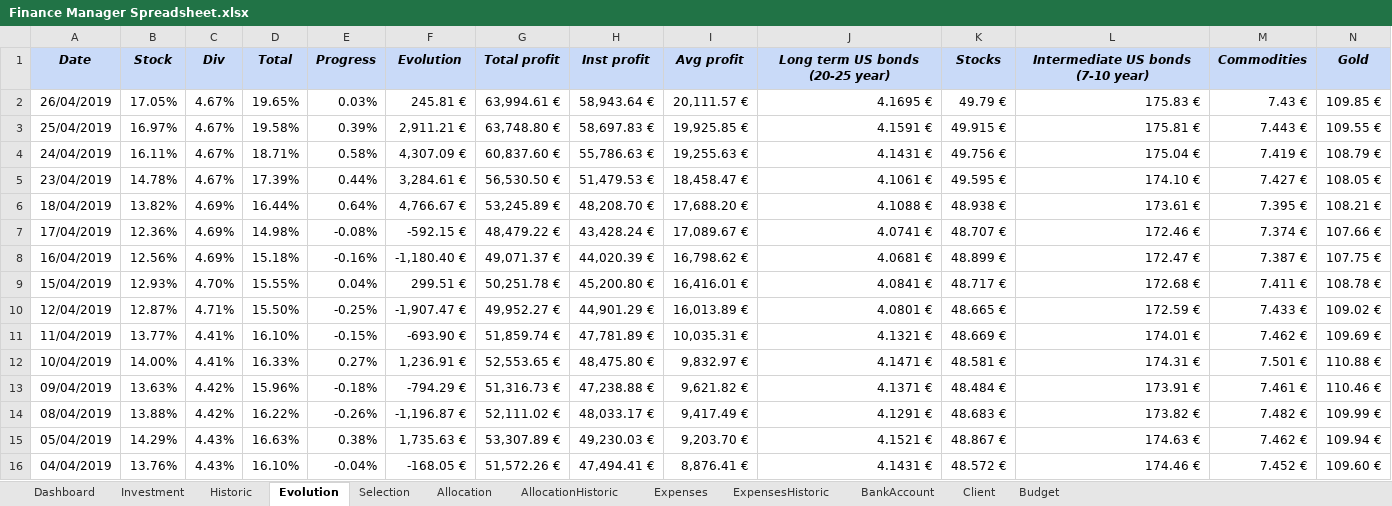
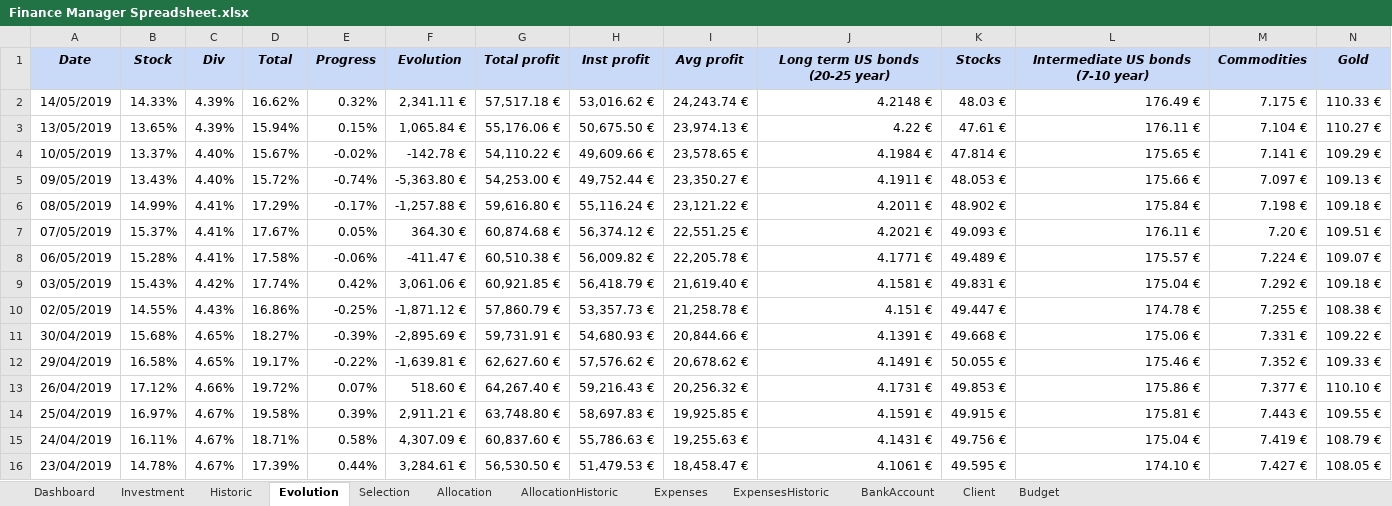
Before and after one commit to flodef/FiMs, an Excel workbook: Data/Finance Manager Spreadsheet.xlsx, sheet Evolution, drawn as a sheet; only a part is shown; the shorter side is filled out with more unchanged rows; values as stored, in another font and other column widths than the file's, no borders; charts and pictures and conditional formats not drawn; addresses are those after the commit; rows hold the shown columns only; the diff covers the shown part only; the diff names each change by its address in the sheet, - before the commit and + after, or states it on an @@ line.

```diff
--- a/Data/Finance Manager Spreadsheet.xlsx (sheet Evolution)
+++ b/Data/Finance Manager Spreadsheet.xlsx (sheet Evolution)
+row 2: 14/05/2019 | 14.33% | 4.39% | 16.62% | 0.32% | 2,341.11 € | 57,517.18 € | 53,016.62 € | 24,243.74 € | 4.2148 € | 48.03 € | 176.49 € | 7.175 € | 110.33 €
+row 3: 13/05/2019 | 13.65% | 4.39% | 15.94% | 0.15% | 1,065.84 € | 55,176.06 € | 50,675.50 € | 23,974.13 € | 4.22 € | 47.61 € | 176.11 € | 7.104 € | 110.27 €
+row 4: 10/05/2019 | 13.37% | 4.40% | 15.67% | -0.02% | -142.78 € | 54,110.22 € | 49,609.66 € | 23,578.65 € | 4.1984 € | 47.814 € | 175.65 € | 7.141 € | 109.29 €
+row 5: 09/05/2019 | 13.43% | 4.40% | 15.72% | -0.74% | -5,363.80 € | 54,253.00 € | 49,752.44 € | 23,350.27 € | 4.1911 € | 48.053 € | 175.66 € | 7.097 € | 109.13 €
+row 6: 08/05/2019 | 14.99% | 4.41% | 17.29% | -0.17% | -1,257.88 € | 59,616.80 € | 55,116.24 € | 23,121.22 € | 4.2011 € | 48.902 € | 175.84 € | 7.198 € | 109.18 €
+row 7: 07/05/2019 | 15.37% | 4.41% | 17.67% | 0.05% | 364.30 € | 60,874.68 € | 56,374.12 € | 22,551.25 € | 4.2021 € | 49.093 € | 176.11 € | 7.20 € | 109.51 €
+row 8: 06/05/2019 | 15.28% | 4.41% | 17.58% | -0.06% | -411.47 € | 60,510.38 € | 56,009.82 € | 22,205.78 € | 4.1771 € | 49.489 € | 175.57 € | 7.224 € | 109.07 €
+row 9: 03/05/2019 | 15.43% | 4.42% | 17.74% | 0.42% | 3,061.06 € | 60,921.85 € | 56,418.79 € | 21,619.40 € | 4.1581 € | 49.831 € | 175.04 € | 7.292 € | 109.18 €
+row 10: 02/05/2019 | 14.55% | 4.43% | 16.86% | -0.25% | -1,871.12 € | 57,860.79 € | 53,357.73 € | 21,258.78 € | 4.151 € | 49.447 € | 174.78 € | 7.255 € | 108.38 €
+row 11: 30/04/2019 | 15.68% | 4.65% | 18.27% | -0.39% | -2,895.69 € | 59,731.91 € | 54,680.93 € | 20,844.66 € | 4.1391 € | 49.668 € | 175.06 € | 7.331 € | 109.22 €
+row 12: 29/04/2019 | 16.58% | 4.65% | 19.17% | -0.22% | -1,639.81 € | 62,627.60 € | 57,576.62 € | 20,678.62 € | 4.1491 € | 50.055 € | 175.46 € | 7.352 € | 109.33 €
-B13: 17.05%
+B13: 17.12%
-C13: 4.67%
+C13: 4.66%
-D13: 19.65%
+D13: 19.72%
-E13: 0.03%
+E13: 0.07%
-F13: 245.81 €
+F13: 518.60 €
-G13: 63,994.61 €
+G13: 64,267.40 €
-H13: 58,943.64 €
+H13: 59,216.43 €
-I13: 20,111.57 €
+I13: 20,256.32 €
-J13: 4.1695 €
+J13: 4.1731 €
-K13: 49.79 €
+K13: 49.853 €
-L13: 175.83 €
+L13: 175.86 €
-M13: 7.43 €
+M13: 7.377 €
-N13: 109.85 €
+N13: 110.10 €
```
Also changed, not shown: 4 edited cells elsewhere in this sheet, sheet Historic, sheet Selection, sheet Investment, sheet Dashboard, sheet ExpensesHistoric, sheet Allocation, 5 more sheets, formulas that keep their value, hidden cells, 1 other file.
